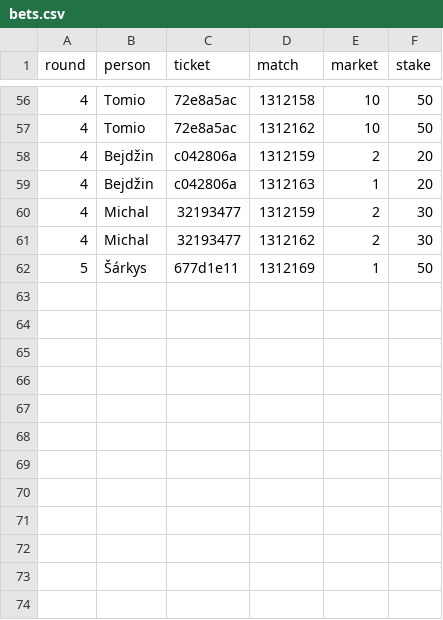
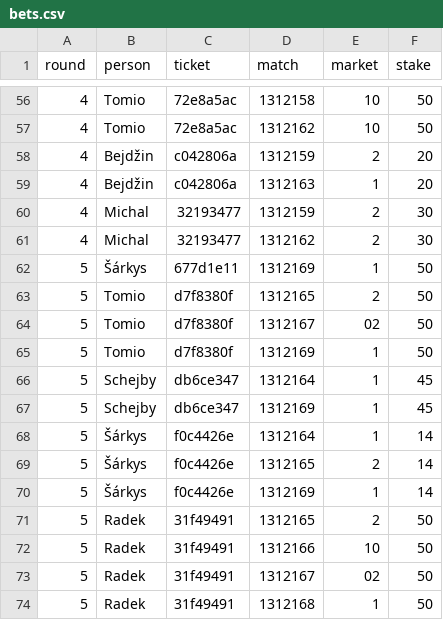
Before and after one commit to Alapazmech/tip_divize, a CSV file: data/bets.csv, drawn as a sheet; only a part is shown, gaps mark what is left out.

```diff
--- a/data/bets.csv
+++ b/data/bets.csv
@@ -62 +62,13 @@ round,person,ticket,match,market,stake
 5,Šárkys,677d1e11,1312169,1,50
+5,Tomio,d7f8380f,1312165,2,50
+5,Tomio,d7f8380f,1312167,02,50
+5,Tomio,d7f8380f,1312169,1,50
+5,Schejby,db6ce347,1312164,1,45
+5,Schejby,db6ce347,1312169,1,45
+5,Šárkys,f0c4426e,1312164,1,14
+5,Šárkys,f0c4426e,1312165,2,14
+5,Šárkys,f0c4426e,1312169,1,14
+5,Radek,31f49491,1312165,2,50
+5,Radek,31f49491,1312166,10,50
+5,Radek,31f49491,1312167,02,50
+5,Radek,31f49491,1312168,1,50
```
Also changed, not shown: 4 other files.
